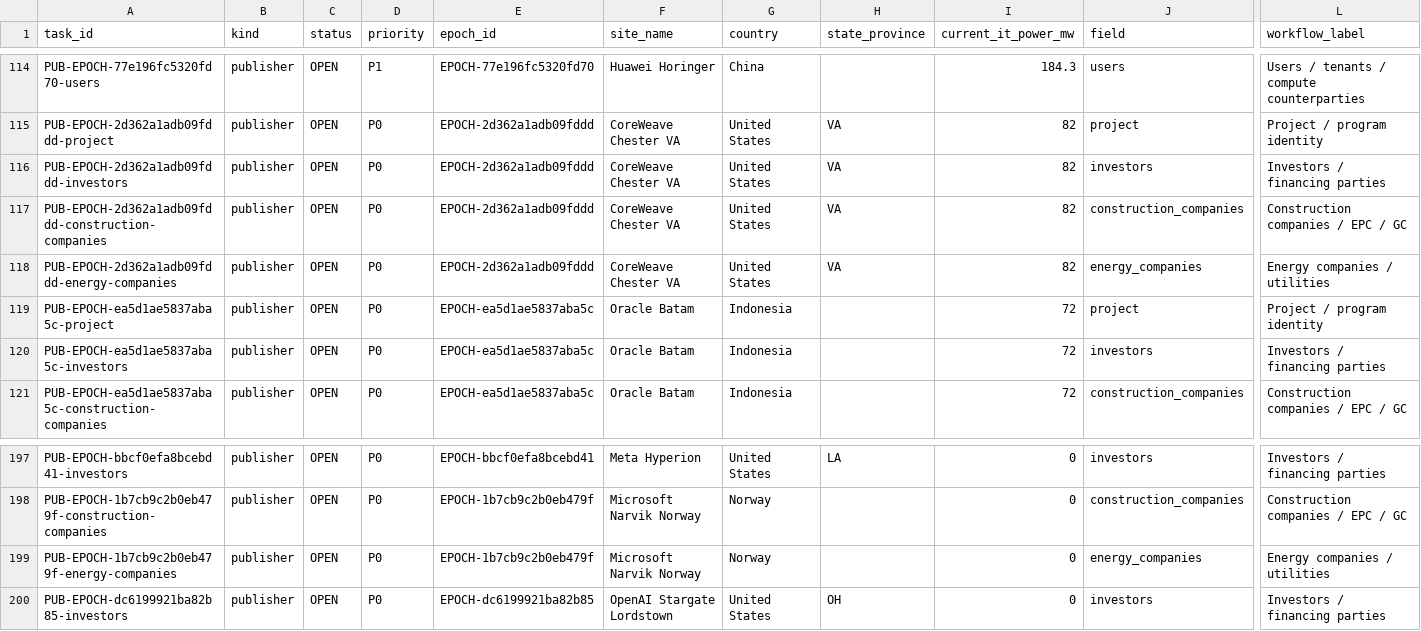
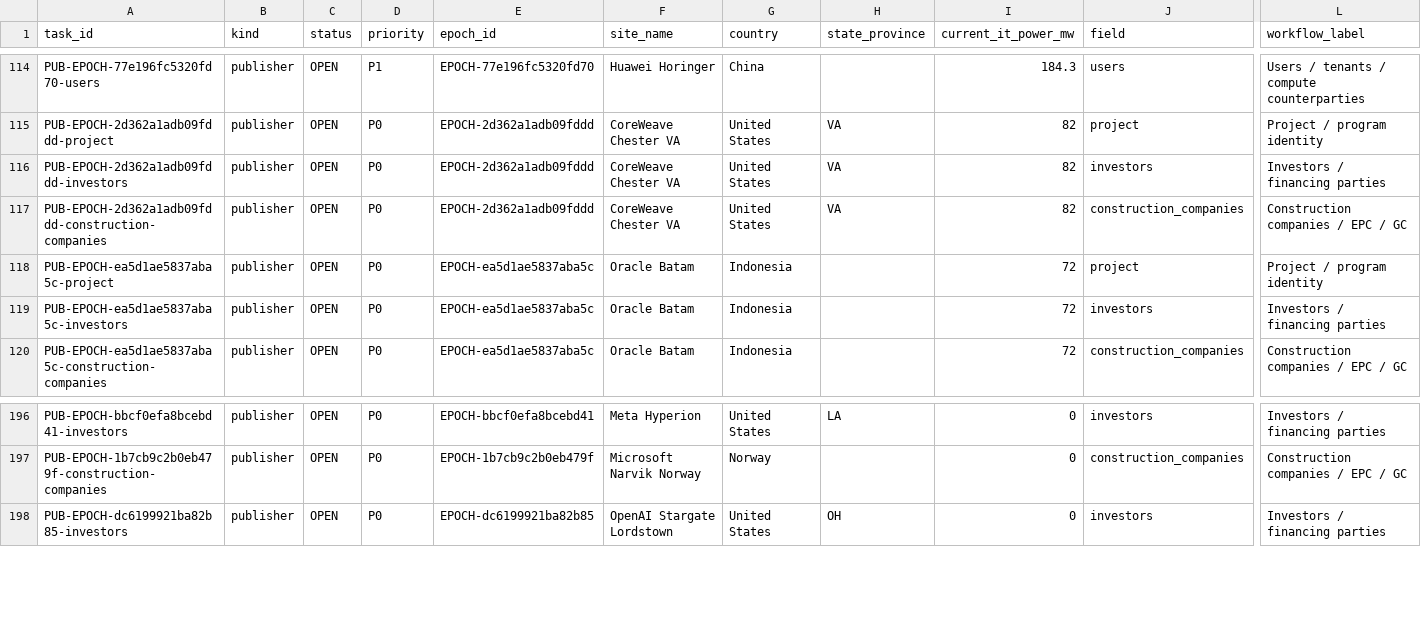
Before and after one commit to AnonRish/continental-load-registry, a CSV file: data/track3/research_work_queue.csv, drawn as a sheet; only a part is shown, gaps mark what is left out; rows hold the shown columns only; the diff names each change by its address in the sheet, - before the commit and + after, or states it on an @@ line.

Commit message:
Close resolved Track 3 publisher tasks

```diff
--- a/data/track3/research_work_queue.csv
+++ b/data/track3/research_work_queue.csv
-row 118: PUB-EPOCH-2d362a1adb09fddd-energy-companies | publisher | OPEN | P0 | EPOCH-2d362a1adb09fddd | CoreWeave Chester VA | United States | VA | 82 | energy_companies | Energy companies / utilities
-row 199: PUB-EPOCH-1b7cb9c2b0eb479f-energy-companies | publisher | OPEN | P0 | EPOCH-1b7cb9c2b0eb479f | Microsoft Narvik Norway | Norway |  | 0 | energy_companies | Energy companies / utilities
```
Also changed, not shown: 1 other file.
